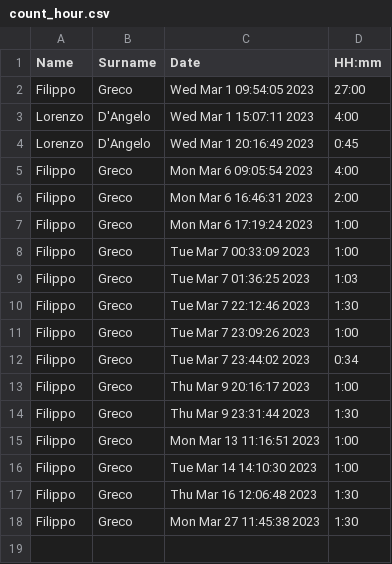
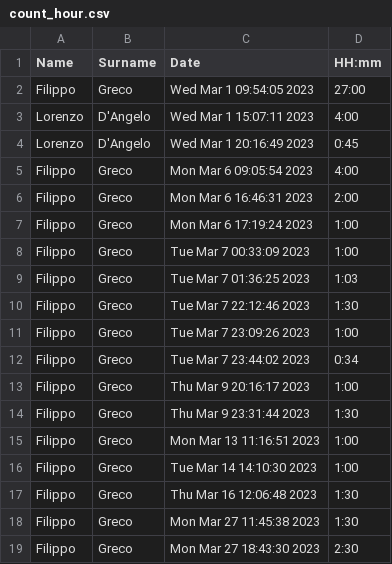
Before and after one commit to FisioManager/ManagerialeFisioterapia, a CSV file: shared/count_hours/count_hour.csv, drawn as a sheet; the diff names each change by its address in the sheet, - before the commit and + after, or states it on an @@ line.

```diff
--- a/shared/count_hours/count_hour.csv
+++ b/shared/count_hours/count_hour.csv
+row 19: Filippo | Greco | Mon Mar 27 18:43:30 2023 | 2:30
```
Also changed, not shown: 6 other files.
